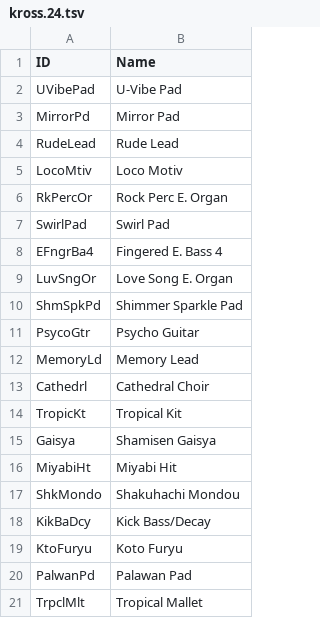
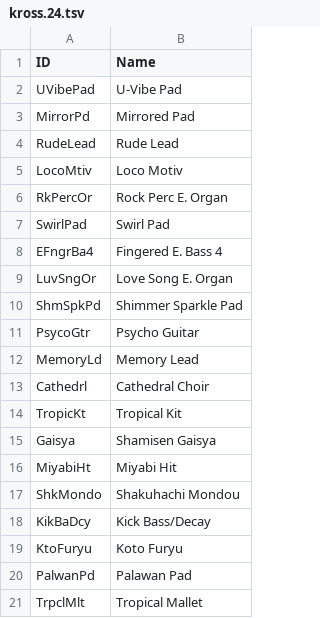
Before and after one commit to ltgcgo/octavia, a TSV file: data/map/kross.24.tsv, drawn as a sheet.

```diff
--- a/data/map/kross.24.tsv
+++ b/data/map/kross.24.tsv
@@ -2,3 +2,3 @@ ID	Name
 UVibePad	U-Vibe Pad
-MirrorPd	Mirror Pad
+MirrorPd	Mirrored Pad
 RudeLead	Rude Lead
```
Also changed, not shown: data/map/xg.10.tsv, data/map/xg.12.tsv, 3 other files.
